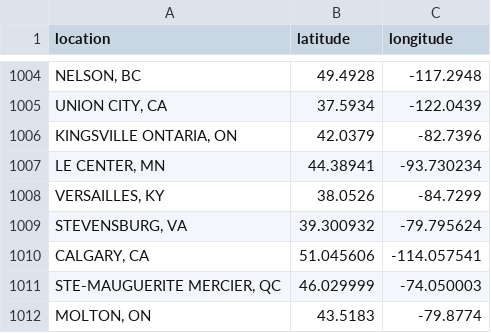
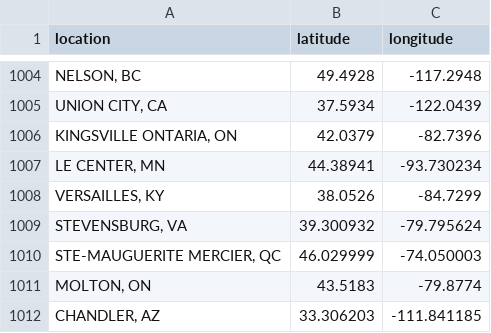
Before and after one commit to rikienquist/rig-logistics-apps, a CSV file: trip_map_data/location_coordinates.csv, drawn as a sheet; only a part is shown, gaps mark what is left out; the shorter side is filled out with more unchanged rows; the diff names each change by its address in the sheet, - before the commit and + after, or states it on an @@ line.

Commit message:
Update location_coordinates.csv

```diff
--- a/trip_map_data/location_coordinates.csv
+++ b/trip_map_data/location_coordinates.csv
-row 1010: CALGARY, CA | 51.045606 | -114.057541
```
